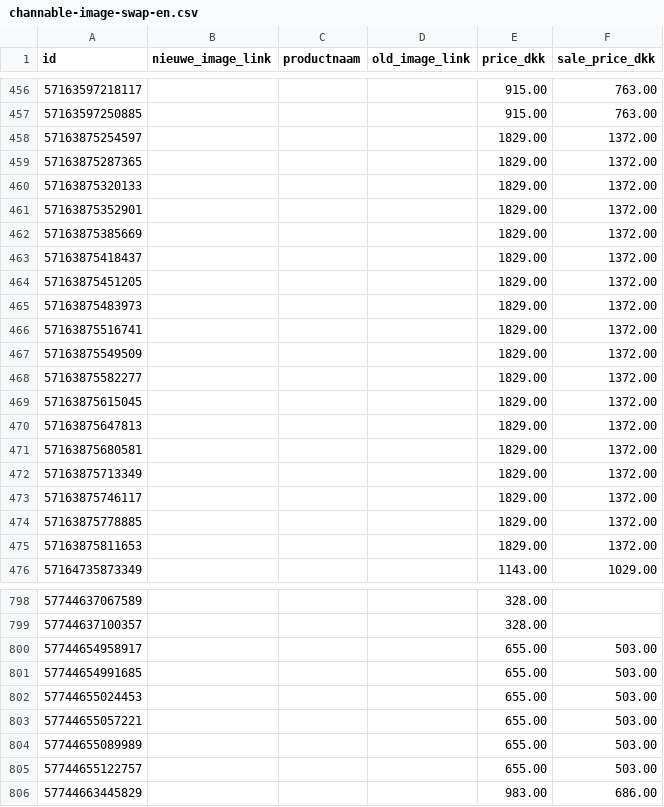
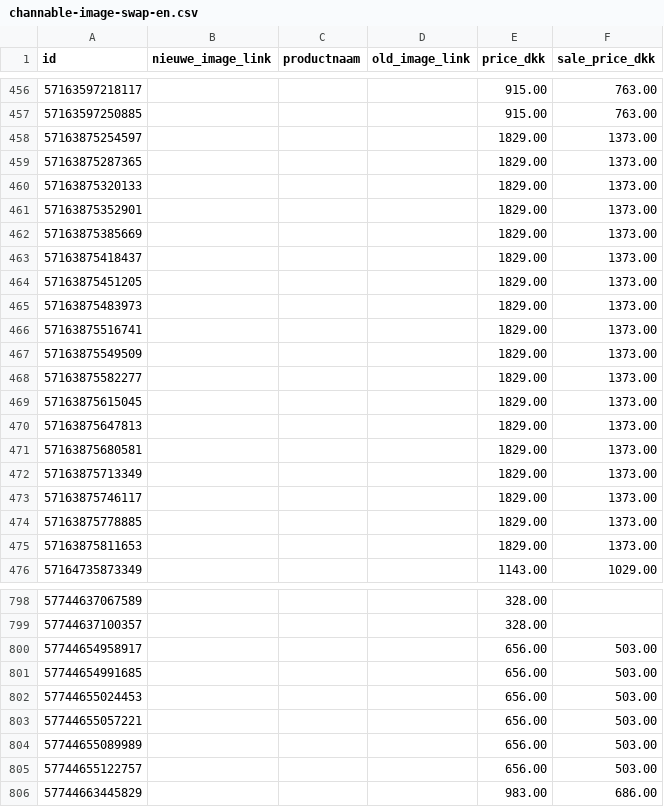
Before and after one commit to ernst-afk/images-channable-en, a CSV file: channable-image-swap-en.csv, drawn as a sheet; only a part is shown, gaps mark what is left out; the diff covers the shown part only.

```diff
--- a/channable-image-swap-en.csv
+++ b/channable-image-swap-en.csv
@@ -457,20 +457,20 @@ id,nieuwe_image_link,productnaam,old_image_link,price_dkk,sale_price_dkk
 57163597250885,,,,915.00,763.00
-57163875254597,,,,1829.00,1372.00
-57163875287365,,,,1829.00,1372.00
-57163875320133,,,,1829.00,1372.00
-57163875352901,,,,1829.00,1372.00
-57163875385669,,,,1829.00,1372.00
-57163875418437,,,,1829.00,1372.00
-57163875451205,,,,1829.00,1372.00
-57163875483973,,,,1829.00,1372.00
-57163875516741,,,,1829.00,1372.00
-57163875549509,,,,1829.00,1372.00
-57163875582277,,,,1829.00,1372.00
-57163875615045,,,,1829.00,1372.00
-57163875647813,,,,1829.00,1372.00
-57163875680581,,,,1829.00,1372.00
-57163875713349,,,,1829.00,1372.00
-57163875746117,,,,1829.00,1372.00
-57163875778885,,,,1829.00,1372.00
-57163875811653,,,,1829.00,1372.00
+57163875254597,,,,1829.00,1373.00
+57163875287365,,,,1829.00,1373.00
+57163875320133,,,,1829.00,1373.00
+57163875352901,,,,1829.00,1373.00
+57163875385669,,,,1829.00,1373.00
+57163875418437,,,,1829.00,1373.00
+57163875451205,,,,1829.00,1373.00
+57163875483973,,,,1829.00,1373.00
+57163875516741,,,,1829.00,1373.00
+57163875549509,,,,1829.00,1373.00
+57163875582277,,,,1829.00,1373.00
+57163875615045,,,,1829.00,1373.00
+57163875647813,,,,1829.00,1373.00
+57163875680581,,,,1829.00,1373.00
+57163875713349,,,,1829.00,1373.00
+57163875746117,,,,1829.00,1373.00
+57163875778885,,,,1829.00,1373.00
+57163875811653,,,,1829.00,1373.00
 57164735873349,,,,1143.00,1029.00
@@ -799,8 +799,8 @@ id,nieuwe_image_link,productnaam,old_image_link,price_dkk,sale_price_dkk
 57744637100357,,,,328.00,
-57744654958917,,,,655.00,503.00
-57744654991685,,,,655.00,503.00
-57744655024453,,,,655.00,503.00
-57744655057221,,,,655.00,503.00
-57744655089989,,,,655.00,503.00
-57744655122757,,,,655.00,503.00
+57744654958917,,,,656.00,503.00
+57744654991685,,,,656.00,503.00
+57744655024453,,,,656.00,503.00
+57744655057221,,,,656.00,503.00
+57744655089989,,,,656.00,503.00
+57744655122757,,,,656.00,503.00
 57744663445829,,,,983.00,686.00
```
Also changed, not shown: 48 edited cells elsewhere in this file.
